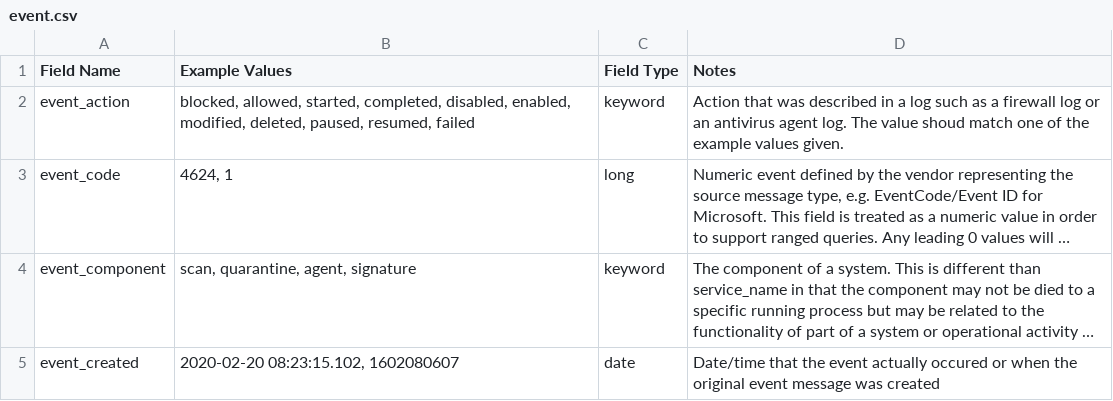
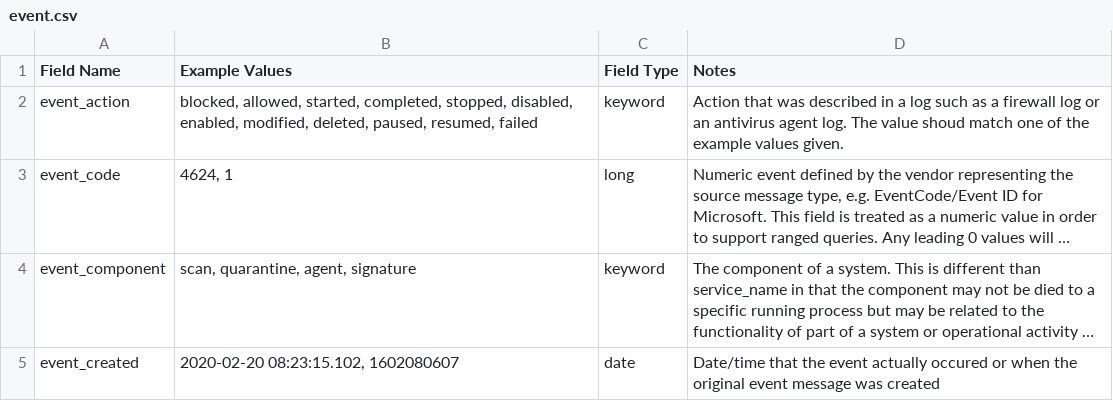
Before and after one commit to Graylog2/graylog-schema, a CSV file: source/schema/entities/event.csv, drawn as a sheet; only a part is shown; long unchanged cells end in …; the diff names each change by its address in the sheet, - before the commit and + after, or states it on an @@ line.

Commit message:
Added event_action:stopped

```diff
--- a/source/schema/entities/event.csv
+++ b/source/schema/entities/event.csv
-B2 (Example Values): …started, completed, disabled, enabled,…
+B2 (Example Values): …started, completed, stopped, disabled, enabled,…
```
